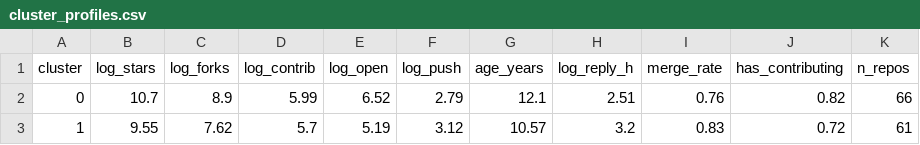
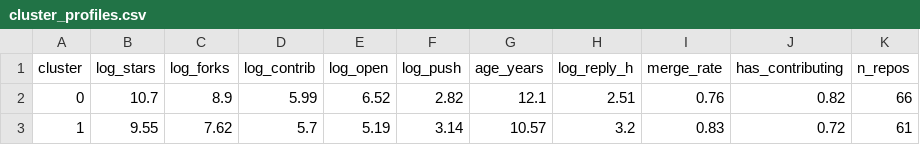
Before and after one commit to luvruv/IssueScout, a CSV file: report/cluster_profiles.csv, drawn as a sheet.

```diff
--- a/report/cluster_profiles.csv
+++ b/report/cluster_profiles.csv
@@ -1,3 +1,3 @@
 cluster,log_stars,log_forks,log_contrib,log_open,log_push,age_years,log_reply_h,merge_rate,has_contributing,n_repos
-0,10.7,8.9,5.99,6.52,2.79,12.1,2.51,0.76,0.82,66
-1,9.55,7.62,5.7,5.19,3.12,10.57,3.2,0.83,0.72,61
+0,10.7,8.9,5.99,6.52,2.82,12.1,2.51,0.76,0.82,66
+1,9.55,7.62,5.7,5.19,3.14,10.57,3.2,0.83,0.72,61
```
Also changed, not shown: report/model_comparison.csv, 7 other files.
